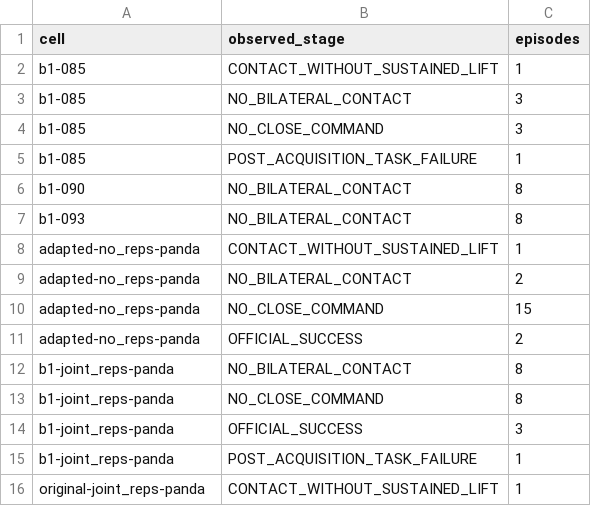
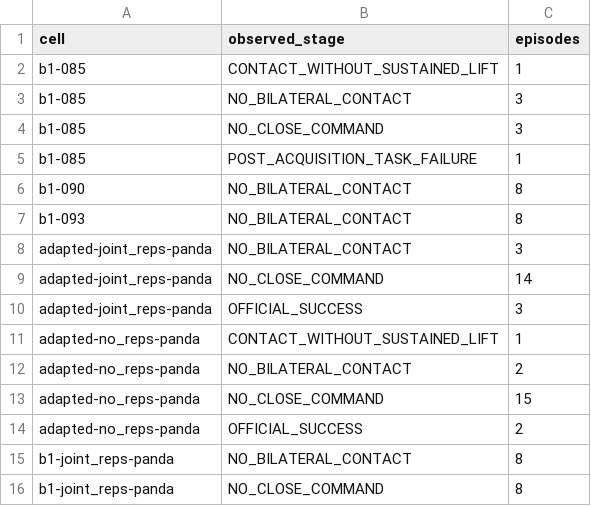
Before and after one commit to LemonQC/tempcross, a CSV file: evidence/p2/execution_2145/stage_counts.csv, drawn as a sheet; only a part is shown; the shorter side is filled out with more unchanged rows.

```diff
--- a/evidence/p2/execution_2145/stage_counts.csv
+++ b/evidence/p2/execution_2145/stage_counts.csv
@@ -7,2 +7,5 @@ b1-090,NO_BILATERAL_CONTACT,8
 b1-093,NO_BILATERAL_CONTACT,8
+adapted-joint_reps-panda,NO_BILATERAL_CONTACT,3
+adapted-joint_reps-panda,NO_CLOSE_COMMAND,14
+adapted-joint_reps-panda,OFFICIAL_SUCCESS,3
 adapted-no_reps-panda,CONTACT_WITHOUT_SUSTAINED_LIFT,1
```
Also changed, not shown: evidence/p2/execution_2145/cells.csv, evidence/p2/execution_2145/paired_comparisons.csv, 54 other files.
